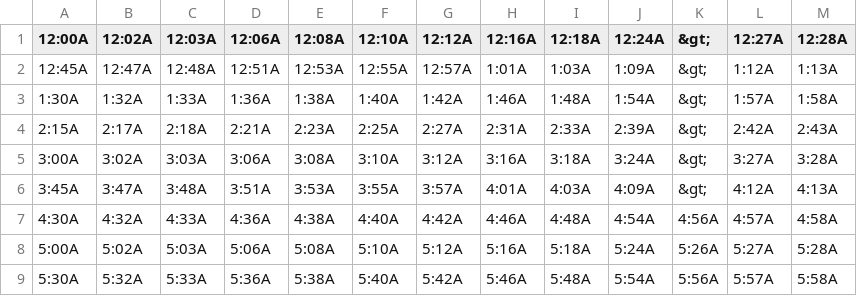
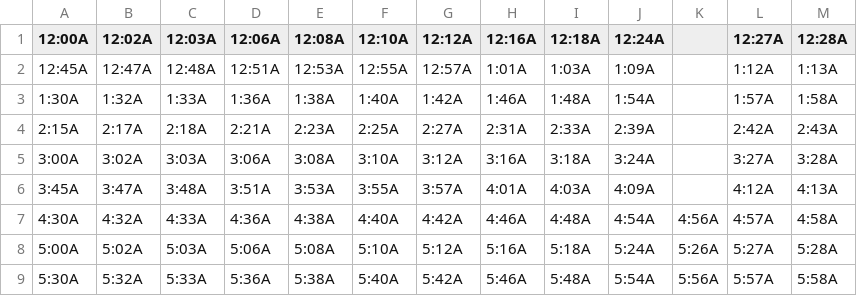
Before and after one commit to flibbertigibbet/patco-gtfs, a CSV file: westbound_saturday.csv, drawn as a sheet; only a part is shown; the diff names each change by its address in the sheet, - before the commit and + after, or states it on an @@ line.

```diff
--- a/westbound_saturday.csv
+++ b/westbound_saturday.csv
-K1: &gt;
+K1: (empty)
-K2:K6: &gt;
+K2:K6: (empty)
```
Also changed, not shown: eastbound_saturday.csv, eastbound_sunday.csv, 3 other files.
